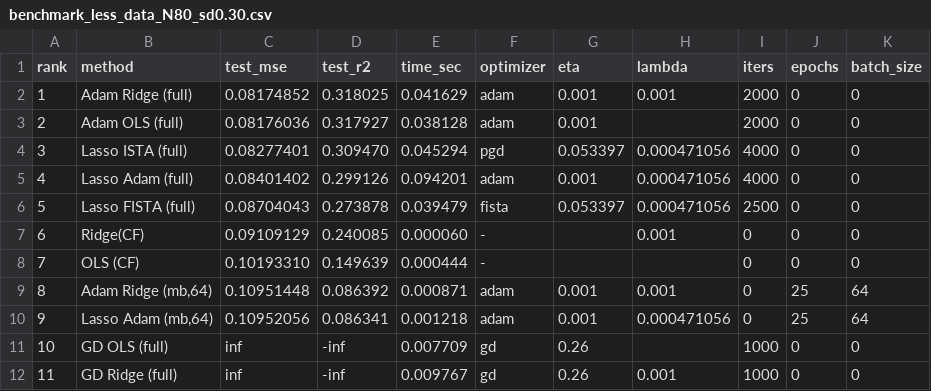
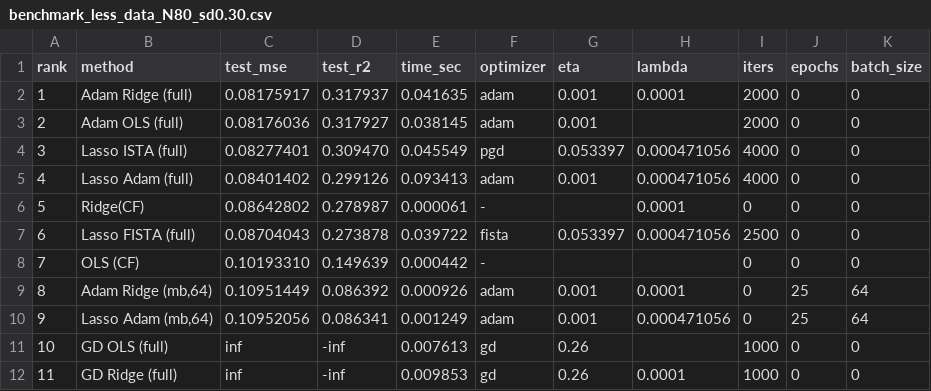
Before and after one commit to beateovl/FYS-STK4155, a CSV file: Project-1/Figures/benchmark_less_data_N80_sd0.30.csv, drawn as a sheet.

```diff
--- a/Project-1/Figures/benchmark_less_data_N80_sd0.30.csv
+++ b/Project-1/Figures/benchmark_less_data_N80_sd0.30.csv
@@ -1,12 +1,12 @@
 rank,method,test_mse,test_r2,time_sec,optimizer,eta,lambda,iters,epochs,batch_size
-1,Adam Ridge (full),0.08174852,0.318025,0.041629,adam,0.001,0.001,2000,0,0
-2,Adam OLS (full),0.08176036,0.317927,0.038128,adam,0.001,,2000,0,0
-3,Lasso ISTA (full),0.08277401,0.309470,0.045294,pgd,0.053397,0.000471056,4000,0,0
-4,Lasso Adam (full),0.08401402,0.299126,0.094201,adam,0.001,0.000471056,4000,0,0
-5,Lasso FISTA (full),0.08704043,0.273878,0.039479,fista,0.053397,0.000471056,2500,0,0
-6,Ridge(CF),0.09109129,0.240085,0.000060,-,,0.001,0,0,0
-7,OLS  (CF),0.10193310,0.149639,0.000444,-,,,0,0,0
-8,"Adam Ridge (mb,64)",0.10951448,0.086392,0.000871,adam,0.001,0.001,0,25,64
-9,"Lasso Adam (mb,64)",0.10952056,0.086341,0.001218,adam,0.001,0.000471056,0,25,64
-10,GD OLS (full),inf,-inf,0.007709,gd,0.26,,1000,0,0
-11,GD Ridge (full),inf,-inf,0.009767,gd,0.26,0.001,1000,0,0
+1,Adam Ridge (full),0.08175917,0.317937,0.041635,adam,0.001,0.0001,2000,0,0
+2,Adam OLS (full),0.08176036,0.317927,0.038145,adam,0.001,,2000,0,0
+3,Lasso ISTA (full),0.08277401,0.309470,0.045549,pgd,0.053397,0.000471056,4000,0,0
+4,Lasso Adam (full),0.08401402,0.299126,0.093413,adam,0.001,0.000471056,4000,0,0
+5,Ridge(CF),0.08642802,0.278987,0.000061,-,,0.0001,0,0,0
+6,Lasso FISTA (full),0.08704043,0.273878,0.039722,fista,0.053397,0.000471056,2500,0,0
+7,OLS  (CF),0.10193310,0.149639,0.000442,-,,,0,0,0
+8,"Adam Ridge (mb,64)",0.10951449,0.086392,0.000926,adam,0.001,0.0001,0,25,64
+9,"Lasso Adam (mb,64)",0.10952056,0.086341,0.001249,adam,0.001,0.000471056,0,25,64
+10,GD OLS (full),inf,-inf,0.007613,gd,0.26,,1000,0,0
+11,GD Ridge (full),inf,-inf,0.009853,gd,0.26,0.0001,1000,0,0
```
Also changed, not shown: Project-1/Figures/benchmark_all_methods.csv, Project-1/Figures/benchmark_all_methods_with_hyperparams_ranked.csv, 14 other files.
